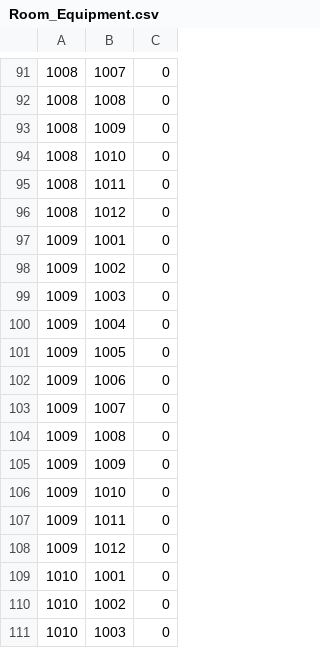
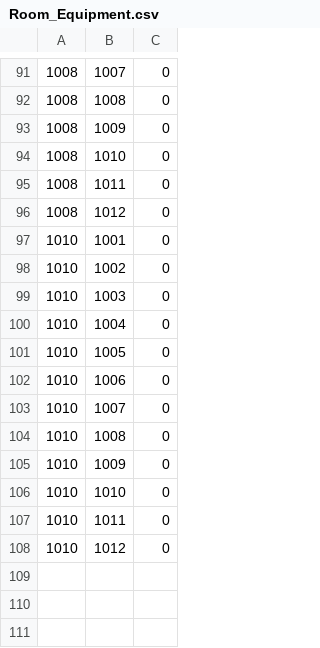
Before and after one commit to kzi-nastava/usi-2022-team-2, a CSV file: HealthCare System/HealthCare System/data/links/Room_Equipment.csv, drawn as a sheet; only a part is shown, gaps mark what is left out; the shorter side is filled out with more unchanged rows; the diff names each change by its address in the sheet, - before the commit and + after, or states it on an @@ line.

```diff
--- a/HealthCare System/HealthCare System/data/links/Room_Equipment.csv
+++ b/HealthCare System/HealthCare System/data/links/Room_Equipment.csv
-row 97: 1009 | 1001 | 0
-row 98: 1009 | 1002 | 0
-row 99: 1009 | 1003 | 0
-row 100: 1009 | 1004 | 0
-row 101: 1009 | 1005 | 0
-row 102: 1009 | 1006 | 0
-row 103: 1009 | 1007 | 0
-row 104: 1009 | 1008 | 0
-row 105: 1009 | 1009 | 0
-row 106: 1009 | 1010 | 0
-row 107: 1009 | 1011 | 0
-row 108: 1009 | 1012 | 0
```
Also changed, not shown: 7 other files.
